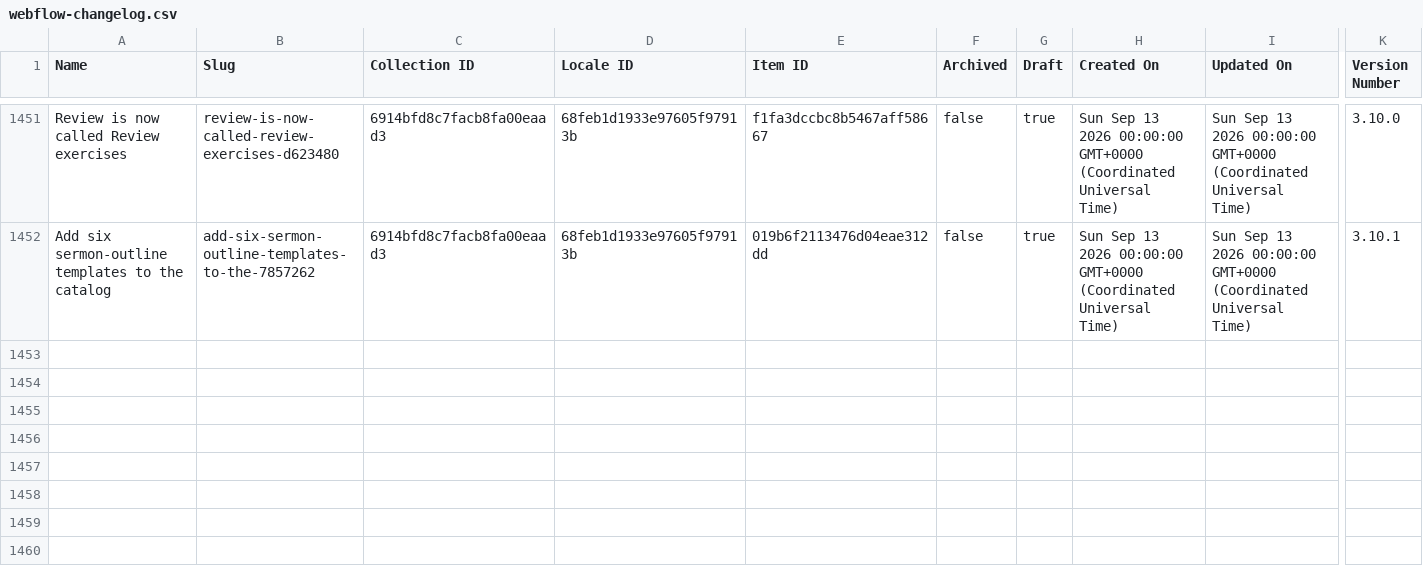
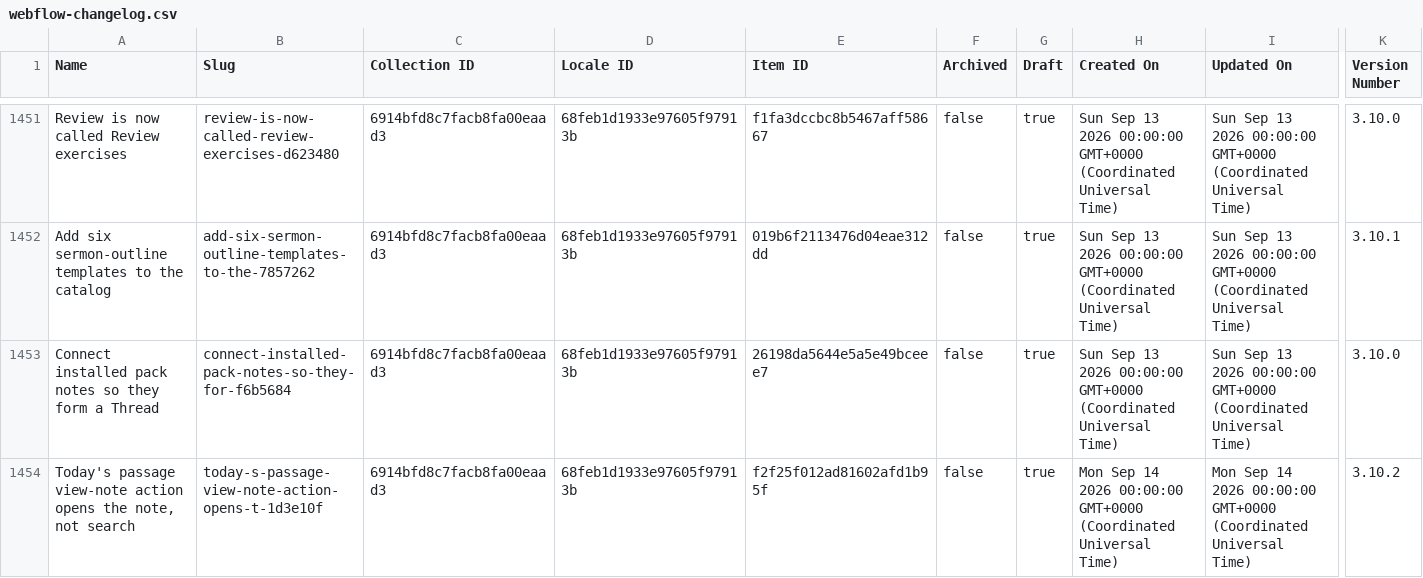
Before and after one commit to harvouscom/harvous.com, a CSV file: data/webflow-changelog.csv, drawn as a sheet; only a part is shown, gaps mark what is left out; rows hold the shown columns only; the diff names each change by its address in the sheet, - before the commit and + after, or states it on an @@ line.

```diff
--- a/data/webflow-changelog.csv
+++ b/data/webflow-changelog.csv
+row 1453: Connect installed pack notes so they form a Thread | connect-installed-pack-notes-so-they-for-f6b5684 | 6914bfd8c7facb8fa00eaad3 | 68feb1d1933e97605f97913b | 26198da5644e5a5e49bceee7 | false | true | Sun Sep 13 2026 00:00:00 GMT+0000 (Coordinated Universal Time) | Sun Sep 13 2026 00:00:00 GMT+0000 (Coordinated Universal Time) | 3.10.0
+row 1454: Today's passage view-note action opens the note, not search | today-s-passage-view-note-action-opens-t-1d3e10f | 6914bfd8c7facb8fa00eaad3 | 68feb1d1933e97605f97913b | f2f25f012ad81602afd1b95f | false | true | Mon Sep 14 2026 00:00:00 GMT+0000 (Coordinated Universal Time) | Mon Sep 14 2026 00:00:00 GMT+0000 (Coordinated Universal Time) | 3.10.2
```
